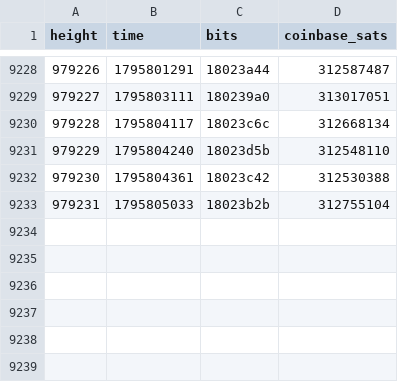
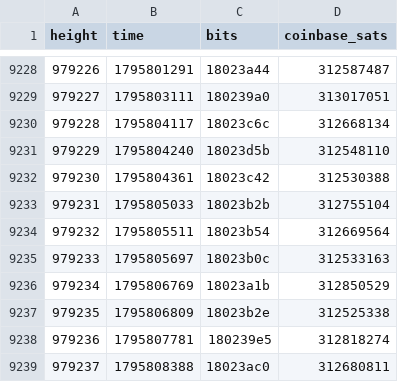
Before and after one commit to bch-gareth/jevons, a CSV file: blocks/0970000.csv, drawn as a sheet; only a part is shown, gaps mark what is left out.

```diff
--- a/blocks/0970000.csv
+++ b/blocks/0970000.csv
@@ -9233 +9233,7 @@ height,time,bits,coinbase_sats
 979231,1795805033,18023b2b,312755104
+979232,1795805511,18023b54,312669564
+979233,1795805697,18023b0c,312533163
+979234,1795806769,18023a1b,312850529
+979235,1795806809,18023b2e,312525338
+979236,1795807781,180239e5,312818274
+979237,1795808388,18023ac0,312680811
```
Also changed, not shown: bchusd_daily.csv, 2 other files.
